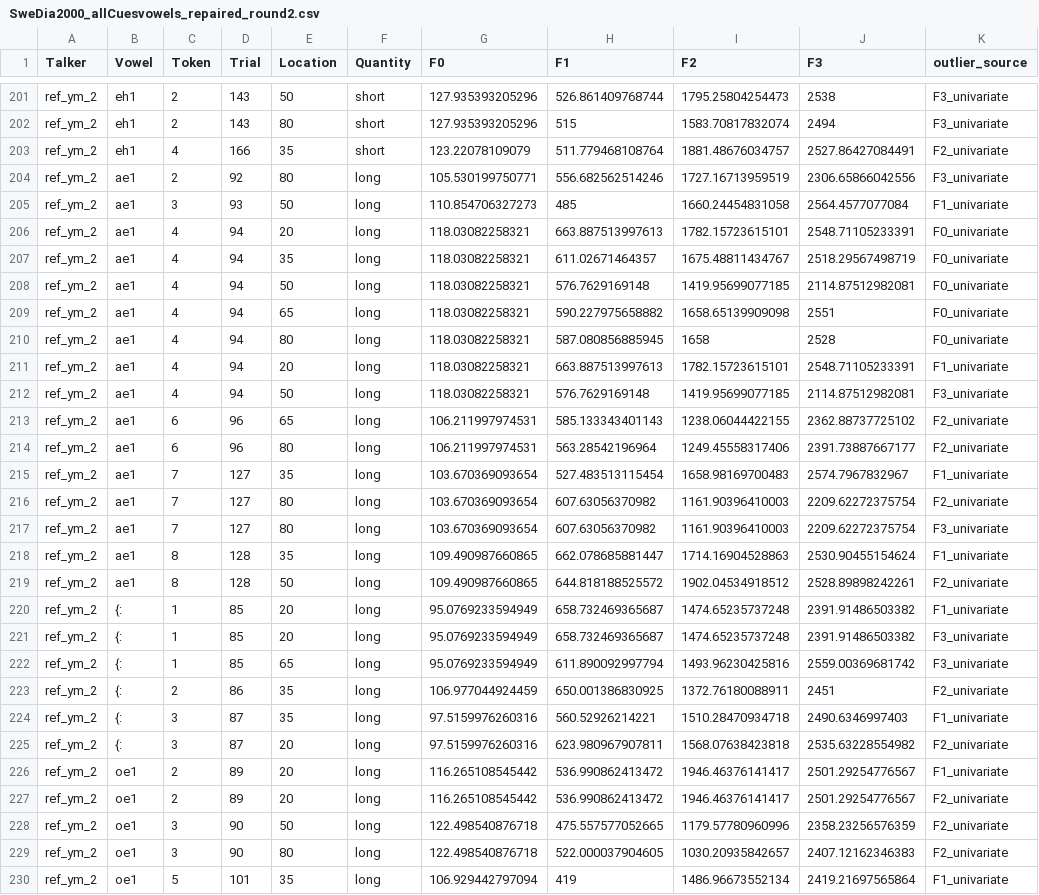
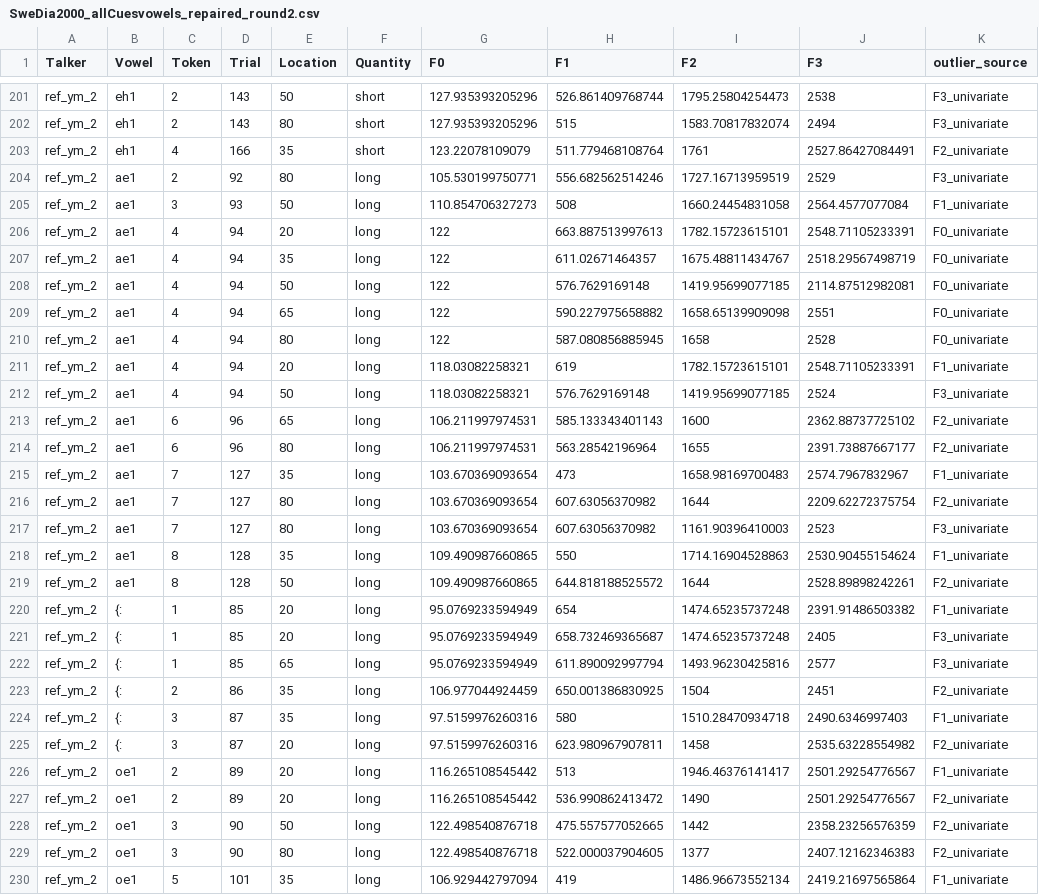
Before and after one commit to annaspersson/Swe-acoustics-article, a CSV file: data/phonetic vowel statistics/Swedish/Published databases/SweDia2000/outlier-corrected-vowel-data/SweDia2000_allCuesvowels_repaired_round2.csv, drawn as a sheet; only a part is shown, gaps mark what is left out; the diff covers the shown part only.

Commit message:
Update SweDia2000_allCuesvowels_repaired_round2.csv

```diff
--- a/data/phonetic vowel statistics/Swedish/Published databases/SweDia2000/outlier-corrected-vowel-data/SweDia2000_allCuesvowels_repaired_round2.csv
+++ b/data/phonetic vowel statistics/Swedish/Published databases/SweDia2000/outlier-corrected-vowel-data/SweDia2000_allCuesvowels_repaired_round2.csv
@@ -202,29 +202,29 @@ ref_ym_2,eh1,2,143,50,short,127.935393205296,526.861409768744,1795.25804254473,2
 ref_ym_2,eh1,2,143,80,short,127.935393205296,515,1583.70817832074,2494,F3_univariate
-ref_ym_2,eh1,4,166,35,short,123.22078109079,511.779468108764,1881.48676034757,2527.86427084491,F2_univariate
-ref_ym_2,ae1,2,92,80,long,105.530199750771,556.682562514246,1727.16713959519,2306.65866042556,F3_univariate
-ref_ym_2,ae1,3,93,50,long,110.854706327273,485,1660.24454831058,2564.4577077084,F1_univariate
-ref_ym_2,ae1,4,94,20,long,118.03082258321,663.887513997613,1782.15723615101,2548.71105233391,F0_univariate
-ref_ym_2,ae1,4,94,35,long,118.03082258321,611.02671464357,1675.48811434767,2518.29567498719,F0_univariate
-ref_ym_2,ae1,4,94,50,long,118.03082258321,576.7629169148,1419.95699077185,2114.87512982081,F0_univariate
-ref_ym_2,ae1,4,94,65,long,118.03082258321,590.227975658882,1658.65139909098,2551,F0_univariate
-ref_ym_2,ae1,4,94,80,long,118.03082258321,587.080856885945,1658,2528,F0_univariate
-ref_ym_2,ae1,4,94,20,long,118.03082258321,663.887513997613,1782.15723615101,2548.71105233391,F1_univariate
-ref_ym_2,ae1,4,94,50,long,118.03082258321,576.7629169148,1419.95699077185,2114.87512982081,F3_univariate
-ref_ym_2,ae1,6,96,65,long,106.211997974531,585.133343401143,1238.06044422155,2362.88737725102,F2_univariate
-ref_ym_2,ae1,6,96,80,long,106.211997974531,563.28542196964,1249.45558317406,2391.73887667177,F2_univariate
-ref_ym_2,ae1,7,127,35,long,103.670369093654,527.483513115454,1658.98169700483,2574.7967832967,F1_univariate
-ref_ym_2,ae1,7,127,80,long,103.670369093654,607.63056370982,1161.90396410003,2209.62272375754,F2_univariate
-ref_ym_2,ae1,7,127,80,long,103.670369093654,607.63056370982,1161.90396410003,2209.62272375754,F3_univariate
-ref_ym_2,ae1,8,128,35,long,109.490987660865,662.078685881447,1714.16904528863,2530.90455154624,F1_univariate
-ref_ym_2,ae1,8,128,50,long,109.490987660865,644.818188525572,1902.04534918512,2528.89898242261,F2_univariate
-ref_ym_2,{:,1,85,20,long,95.0769233594949,658.732469365687,1474.65235737248,2391.91486503382,F1_univariate
-ref_ym_2,{:,1,85,20,long,95.0769233594949,658.732469365687,1474.65235737248,2391.91486503382,F3_univariate
-ref_ym_2,{:,1,85,65,long,95.0769233594949,611.890092997794,1493.96230425816,2559.00369681742,F3_univariate
-ref_ym_2,{:,2,86,35,long,106.977044924459,650.001386830925,1372.76180088911,2451,F2_univariate
-ref_ym_2,{:,3,87,35,long,97.5159976260316,560.52926214221,1510.28470934718,2490.6346997403,F1_univariate
-ref_ym_2,{:,3,87,20,long,97.5159976260316,623.980967907811,1568.07638423818,2535.63228554982,F2_univariate
-ref_ym_2,oe1,2,89,20,long,116.265108545442,536.990862413472,1946.46376141417,2501.29254776567,F1_univariate
-ref_ym_2,oe1,2,89,20,long,116.265108545442,536.990862413472,1946.46376141417,2501.29254776567,F2_univariate
-ref_ym_2,oe1,3,90,50,long,122.498540876718,475.557577052665,1179.57780960996,2358.23256576359,F2_univariate
-ref_ym_2,oe1,3,90,80,long,122.498540876718,522.000037904605,1030.20935842657,2407.12162346383,F2_univariate
+ref_ym_2,eh1,4,166,35,short,123.22078109079,511.779468108764,1761,2527.86427084491,F2_univariate
+ref_ym_2,ae1,2,92,80,long,105.530199750771,556.682562514246,1727.16713959519,2529,F3_univariate
+ref_ym_2,ae1,3,93,50,long,110.854706327273,508,1660.24454831058,2564.4577077084,F1_univariate
+ref_ym_2,ae1,4,94,20,long,122,663.887513997613,1782.15723615101,2548.71105233391,F0_univariate
+ref_ym_2,ae1,4,94,35,long,122,611.02671464357,1675.48811434767,2518.29567498719,F0_univariate
+ref_ym_2,ae1,4,94,50,long,122,576.7629169148,1419.95699077185,2114.87512982081,F0_univariate
+ref_ym_2,ae1,4,94,65,long,122,590.227975658882,1658.65139909098,2551,F0_univariate
+ref_ym_2,ae1,4,94,80,long,122,587.080856885945,1658,2528,F0_univariate
+ref_ym_2,ae1,4,94,20,long,118.03082258321,619,1782.15723615101,2548.71105233391,F1_univariate
+ref_ym_2,ae1,4,94,50,long,118.03082258321,576.7629169148,1419.95699077185,2524,F3_univariate
+ref_ym_2,ae1,6,96,65,long,106.211997974531,585.133343401143,1600,2362.88737725102,F2_univariate
+ref_ym_2,ae1,6,96,80,long,106.211997974531,563.28542196964,1655,2391.73887667177,F2_univariate
+ref_ym_2,ae1,7,127,35,long,103.670369093654,473,1658.98169700483,2574.7967832967,F1_univariate
+ref_ym_2,ae1,7,127,80,long,103.670369093654,607.63056370982,1644,2209.62272375754,F2_univariate
+ref_ym_2,ae1,7,127,80,long,103.670369093654,607.63056370982,1161.90396410003,2523,F3_univariate
+ref_ym_2,ae1,8,128,35,long,109.490987660865,550,1714.16904528863,2530.90455154624,F1_univariate
+ref_ym_2,ae1,8,128,50,long,109.490987660865,644.818188525572,1644,2528.89898242261,F2_univariate
+ref_ym_2,{:,1,85,20,long,95.0769233594949,654,1474.65235737248,2391.91486503382,F1_univariate
+ref_ym_2,{:,1,85,20,long,95.0769233594949,658.732469365687,1474.65235737248,2405,F3_univariate
+ref_ym_2,{:,1,85,65,long,95.0769233594949,611.890092997794,1493.96230425816,2577,F3_univariate
+ref_ym_2,{:,2,86,35,long,106.977044924459,650.001386830925,1504,2451,F2_univariate
+ref_ym_2,{:,3,87,35,long,97.5159976260316,580,1510.28470934718,2490.6346997403,F1_univariate
+ref_ym_2,{:,3,87,20,long,97.5159976260316,623.980967907811,1458,2535.63228554982,F2_univariate
+ref_ym_2,oe1,2,89,20,long,116.265108545442,513,1946.46376141417,2501.29254776567,F1_univariate
+ref_ym_2,oe1,2,89,20,long,116.265108545442,536.990862413472,1490,2501.29254776567,F2_univariate
+ref_ym_2,oe1,3,90,50,long,122.498540876718,475.557577052665,1442,2358.23256576359,F2_univariate
+ref_ym_2,oe1,3,90,80,long,122.498540876718,522.000037904605,1377,2407.12162346383,F2_univariate
 ref_ym_2,oe1,5,101,35,long,106.929442797094,419,1486.96673552134,2419.21697565864,F1_univariate
```
Also changed, not shown: 118 edited cells elsewhere in this file.
